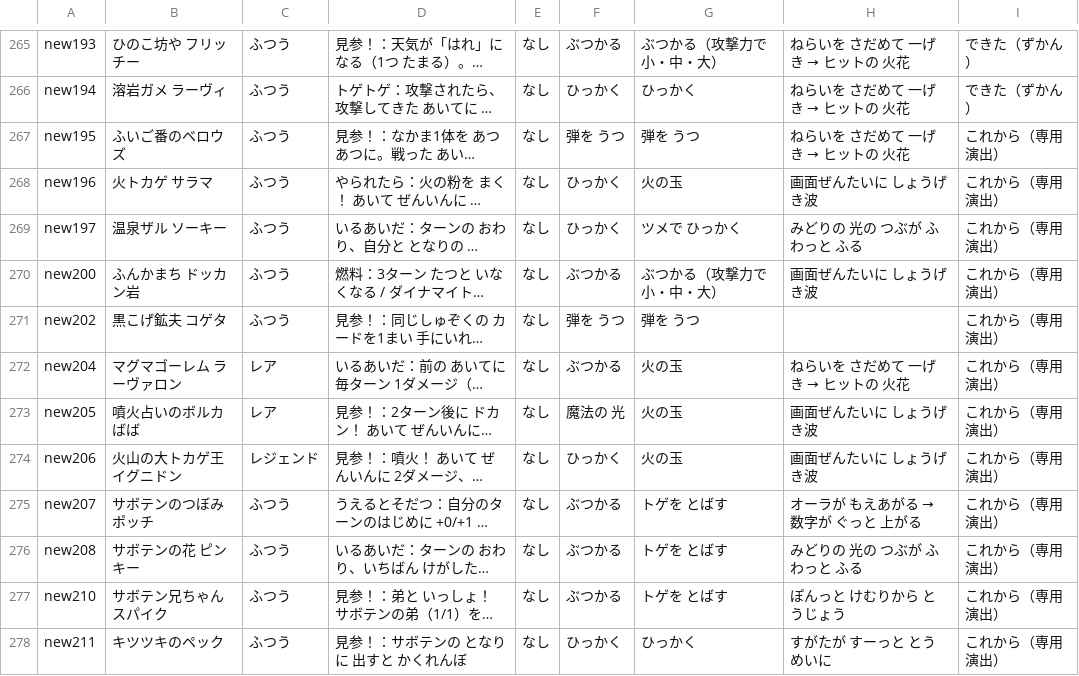
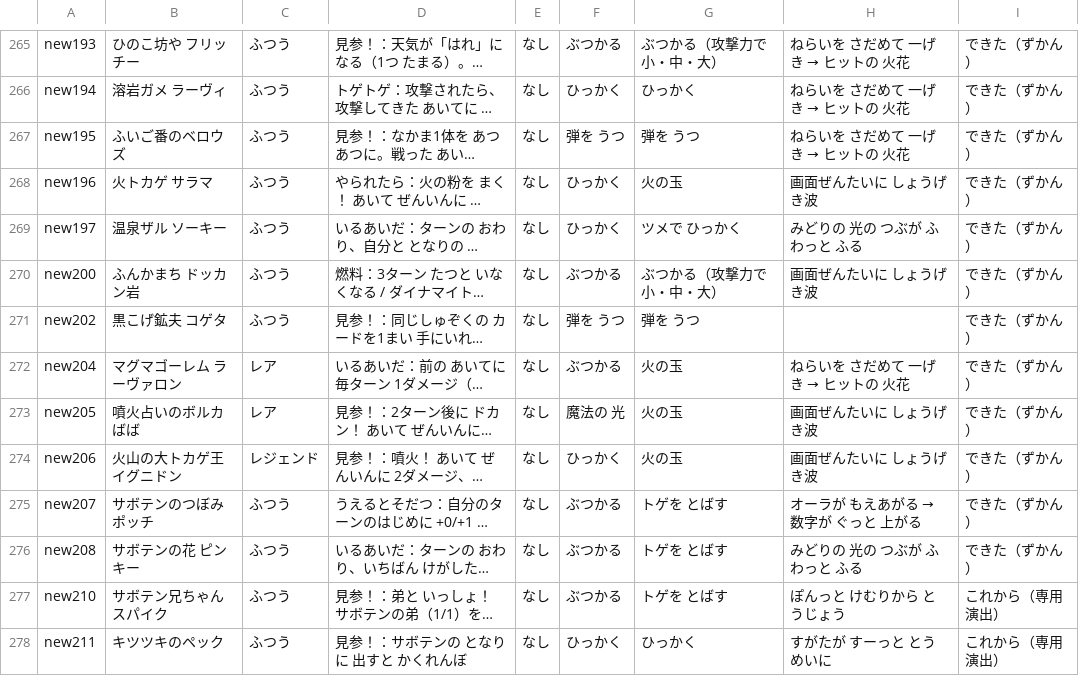
Before and after one commit to heiseimakki/wippy, a CSV file: lab/fxlist.csv, drawn as a sheet; only a part is shown, gaps mark what is left out; long unchanged cells end in …; the diff names each change by its address in the sheet, - before the commit and + after, or states it on an @@ line.

```diff
--- a/lab/fxlist.csv
+++ b/lab/fxlist.csv
-I267:I276: これから（専用演出）
+I267:I276: できた（ずかん）
```
Also changed, not shown: 1 other file.
